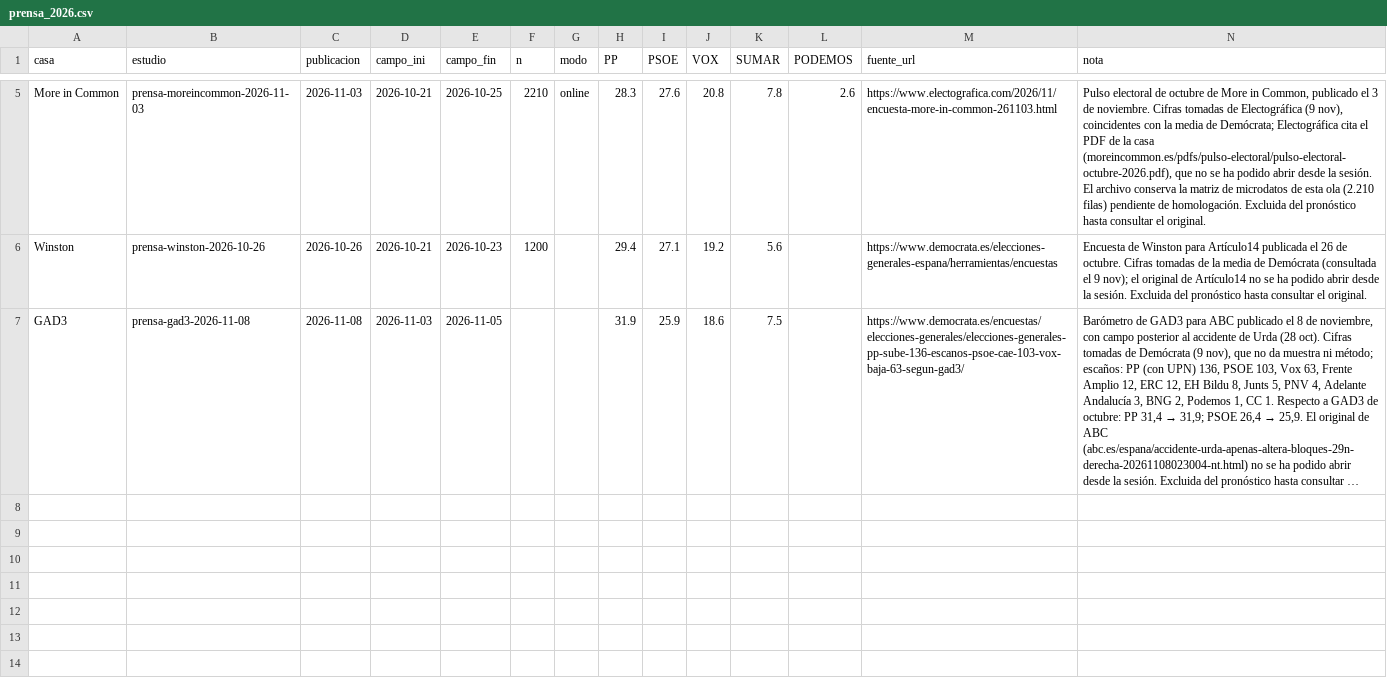
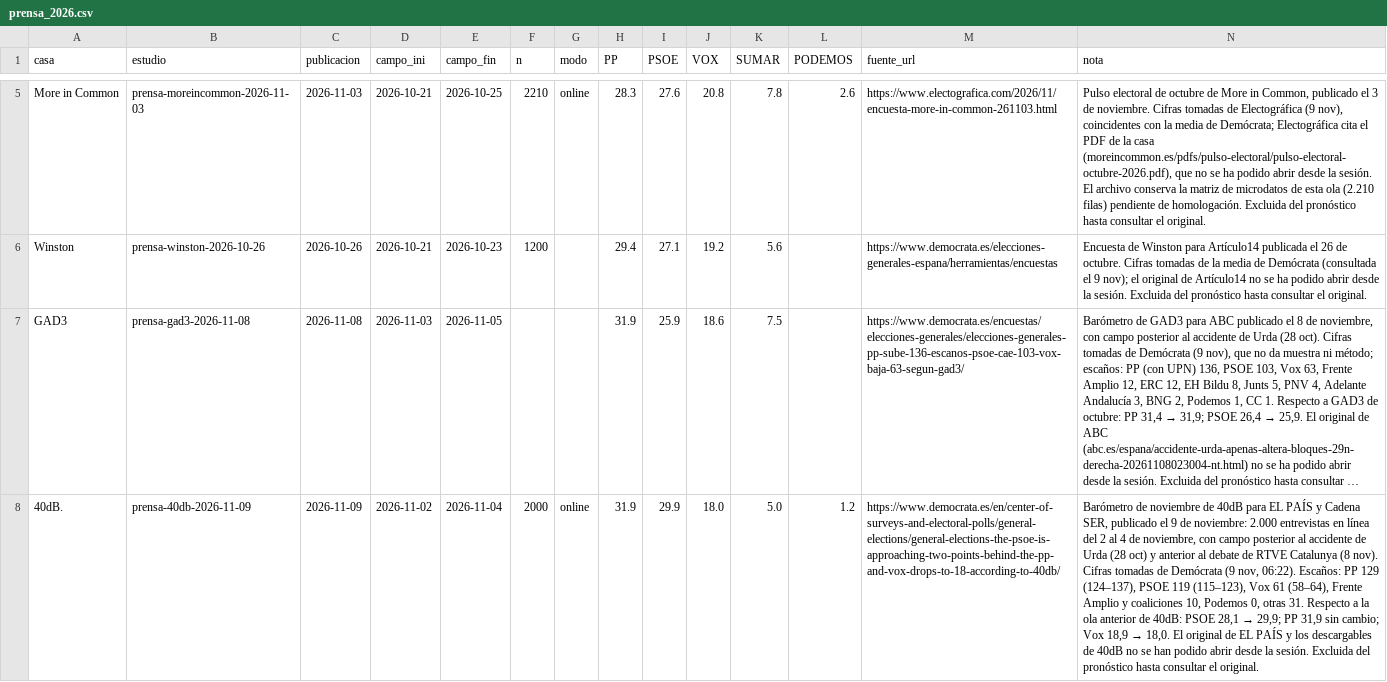
Before and after one commit to bhermoso/observatorio-electoral, a CSV file: modelo/externos/prensa_2026.csv, drawn as a sheet; only a part is shown, gaps mark what is left out; long unchanged cells end in …; rows hold the shown columns only; the diff names each change by its address in the sheet, - before the commit and + after, or states it on an @@ line.

```diff
--- a/modelo/externos/prensa_2026.csv
+++ b/modelo/externos/prensa_2026.csv
+row 8: 40dB. | prensa-40db-2026-11-09 | 2026-11-09 | 2026-11-02 | 2026-11-04 | 2000 | online | 31.9 | 29.9 | 18.0 | 5.0 | 1.2 | https://www.democrata.es/en/center-of-surveys-and-electoral-polls/general-elections/general-elections-the-psoe-is-approaching-two-points-behind-the-pp-and-vox-drops-to-18-according-to-40db/ | Barómetro de noviembre de 40dB para EL PAÍS y Cadena SER, publicado el 9 de noviembre: 2.000 entrevistas en línea del 2 al 4 de noviembre, con campo posterior al accidente de Urda (28 oct) y anterior al debate de RTVE Catalunya (8 nov). Cifras tomadas de Demócrata (9 nov, 06:22). Escaños: PP 129 (124–137), PSOE 119 (115–123), Vox 61 (58–64), Frente Amplio y coaliciones 10, Podemos 0, otras 31. Respecto a la ola anterior de 40dB: PSOE 28,1 → 29,9; PP 31,9 sin cambio; Vox 18,9 → 18,0. El original de EL PAÍS y los descargables de 40dB no se han podido abrir desde la sesión. Excluida del pronóstico hasta consultar el original.
```
